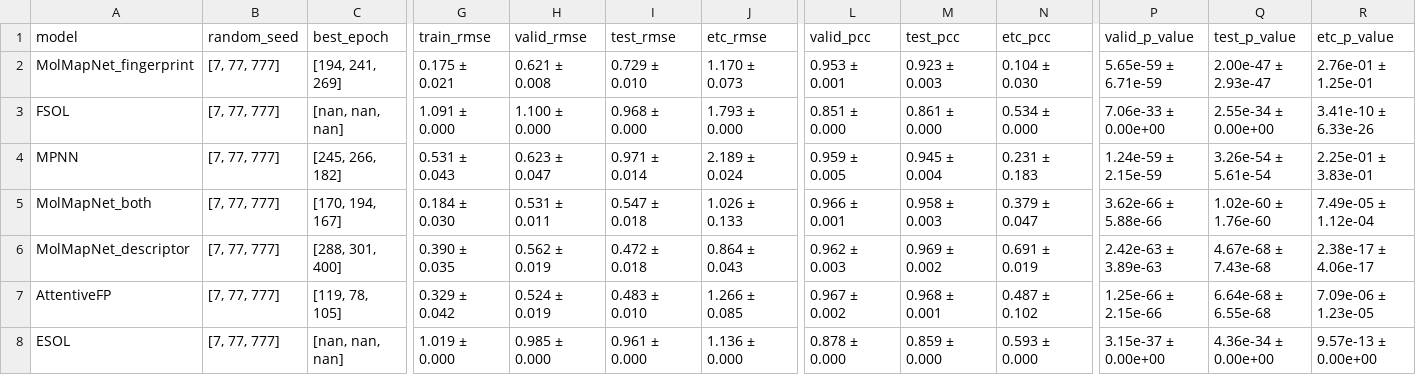
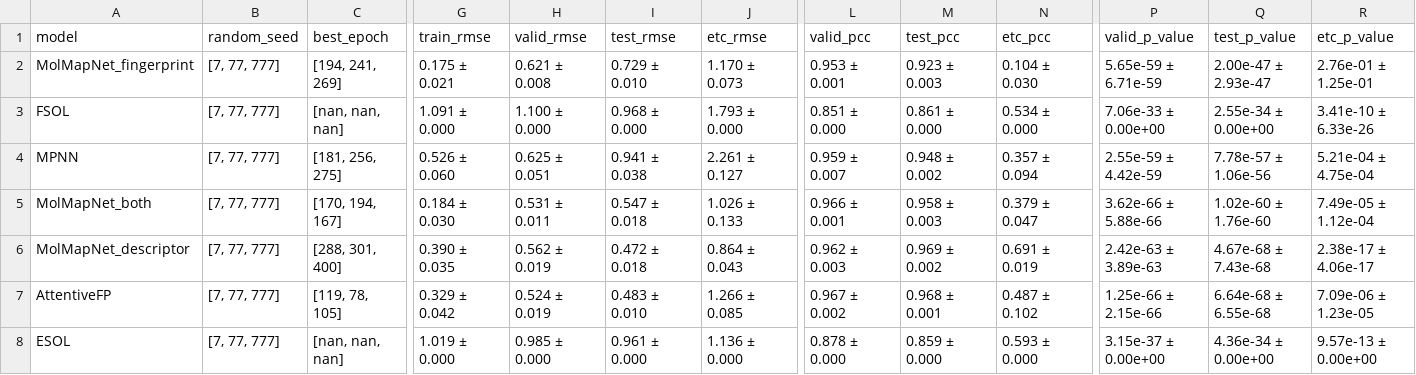
Before and after one commit to shenwanxiang/bidd-molmap, a CSV file: paper/02_benchmark_comparison/01_Regression_Solubility/results/results.csv, drawn as a sheet; only a part is shown, gaps mark what is left out; the diff names each change by its address in the sheet, - before the commit and + after, or states it on an @@ line.

Commit message:
update mpnn solubility results

```diff
--- a/paper/02_benchmark_comparison/01_Regression_Solubility/results/results.csv
+++ b/paper/02_benchmark_comparison/01_Regression_Solubility/results/results.csv
-C4 (best_epoch): [245, 266, 182]
+C4 (best_epoch): [181, 256, 275]
-G4 (train_rmse): 0.531 ± 0.043
+G4 (train_rmse): 0.526 ± 0.060
-H4 (valid_rmse): 0.623 ± 0.047
+H4 (valid_rmse): 0.625 ± 0.051
-I4 (test_rmse): 0.971 ± 0.014
+I4 (test_rmse): 0.941 ± 0.038
-J4 (etc_rmse): 2.189 ± 0.024
+J4 (etc_rmse): 2.261 ± 0.127
-L4 (valid_pcc): 0.959 ± 0.005
+L4 (valid_pcc): 0.959 ± 0.007
-M4 (test_pcc): 0.945 ± 0.004
+M4 (test_pcc): 0.948 ± 0.002
-N4 (etc_pcc): 0.231 ± 0.183
+N4 (etc_pcc): 0.357 ± 0.094
-P4 (valid_p_value): 1.24e-59 ± 2.15e-59
+P4 (valid_p_value): 2.55e-59 ± 4.42e-59
-Q4 (test_p_value): 3.26e-54 ± 5.61e-54
+Q4 (test_p_value): 7.78e-57 ± 1.06e-56
-R4 (etc_p_value): 2.25e-01 ± 3.83e-01
+R4 (etc_p_value): 5.21e-04 ± 4.75e-04
```
Also changed, not shown: paper/02_benchmark_comparison/01_Regression_Solubility/etc_pred.csv, paper/02_benchmark_comparison/01_Regression_Solubility/results/results_03_MPNN.csv, 12 other files.
